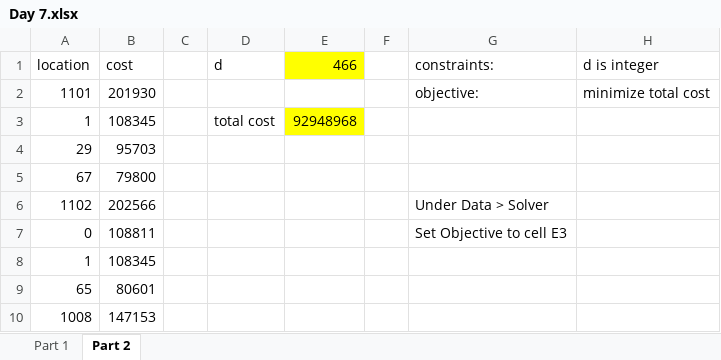
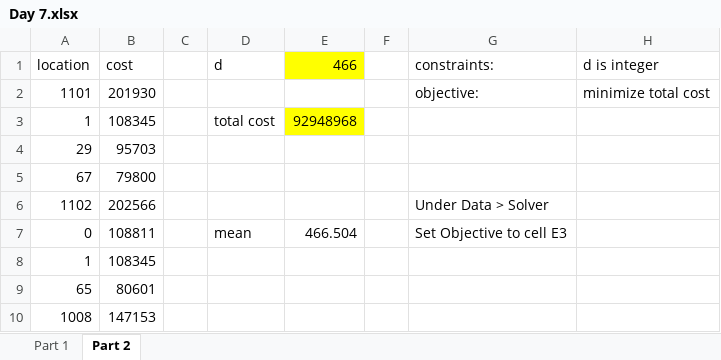
Before and after one commit to cheehongw/Advent-Of-Code, an Excel workbook: day 7 2021/Day 7.xlsx, sheet Part 2, drawn as a sheet; only a part is shown; values as stored, in another font and other column widths than the file's, no borders; the diff names each change by its address in the sheet, - before the commit and + after, or states it on an @@ line.

Commit message:
Add writeup for excel solution

```diff
--- a/day 7 2021/Day 7.xlsx (sheet Part 2)
+++ b/day 7 2021/Day 7.xlsx (sheet Part 2)
-D7 (d): (empty)
+D7 (d): mean
-E7 (466): (empty)
+E7 (466): 466.504
```
Also changed, not shown: formulas that keep their value, 1 other file.
